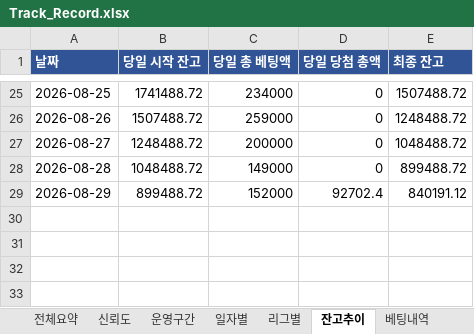
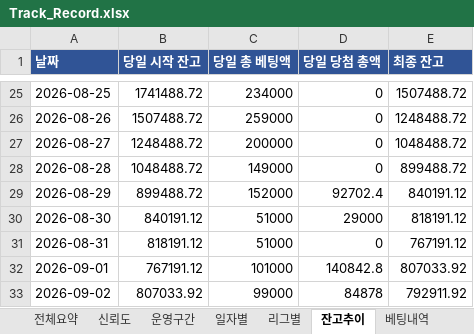
Before and after one commit to rushsis2203-commits/toto-analyzer-track-record, an Excel workbook: data/Track_Record.xlsx, sheet 잔고추이, drawn as a sheet; only a part is shown, gaps mark what is left out; values as stored, in another font and other column widths than the file's, no borders; the diff names each change by its address in the sheet, - before the commit and + after, or states it on an @@ line.

```diff
--- a/data/Track_Record.xlsx (sheet 잔고추이)
+++ b/data/Track_Record.xlsx (sheet 잔고추이)
+row 30: 2026-08-30 | 840191.12 | 51000 | 29000 | 818191.12
+row 31: 2026-08-31 | 818191.12 | 51000 | 0 | 767191.12
+row 32: 2026-09-01 | 767191.12 | 101000 | 140842.8 | 807033.92
+row 33: 2026-09-02 | 807033.92 | 99000 | 84878 | 792911.92
```
Also changed, not shown: sheet 베팅내역, sheet 일자별, sheet 리그별, sheet 전체요약, sheet 신뢰도, data/Pick_Calibration.xlsx.
